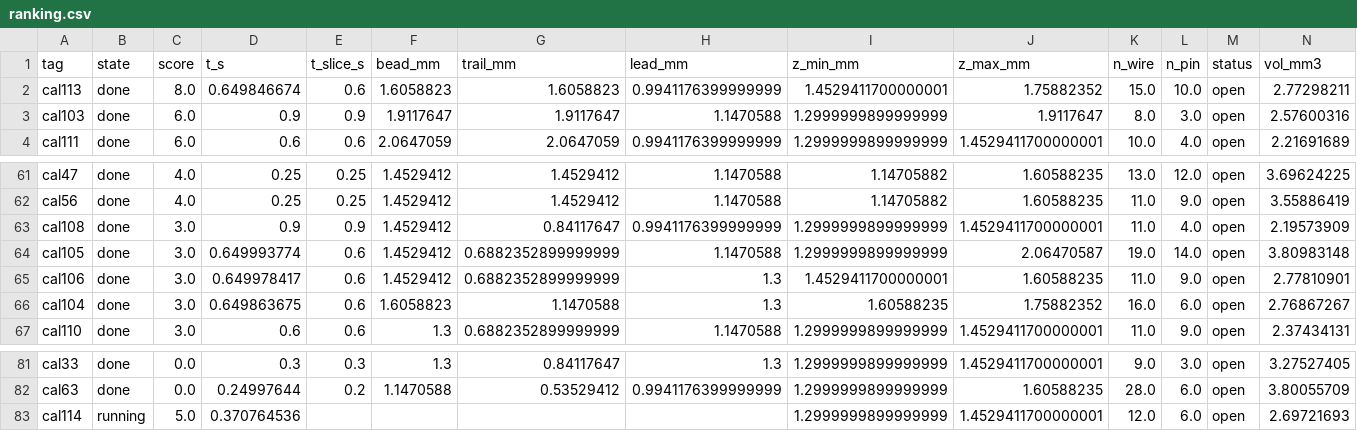
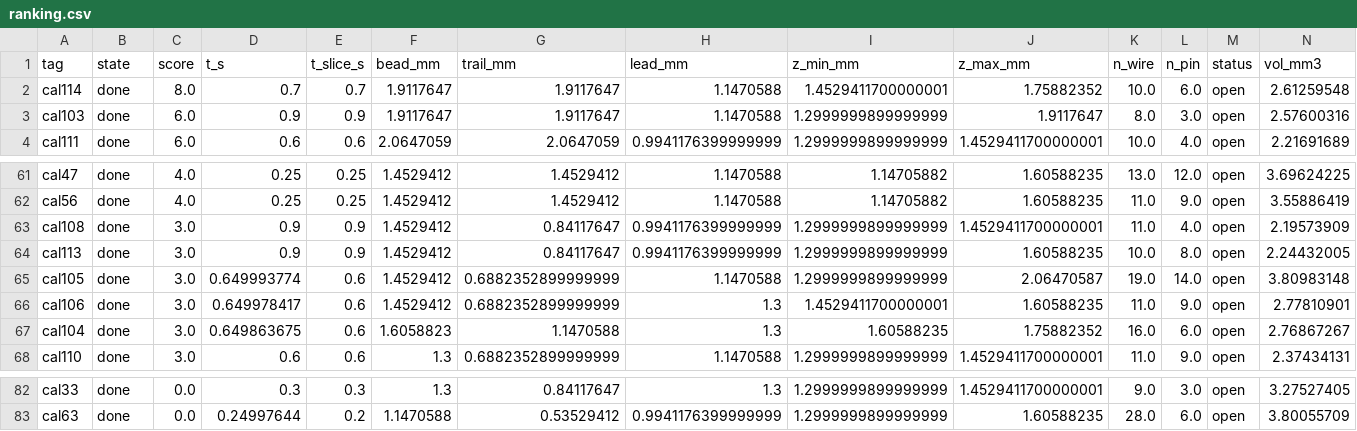
Before and after one commit to XingyangLi/laser-wire-ded-project, a CSV file: results/calibration/taosun03/ranking.csv, drawn as a sheet; only a part is shown, gaps mark what is left out; removed rows and columns are numbered as before the commit, all else as after; rows hold the shown columns only; the diff names each change by its address in the sheet, - before the commit and + after, or states it on an @@ line.

```diff
--- a/results/calibration/taosun03/ranking.csv
+++ b/results/calibration/taosun03/ranking.csv
-row 2: cal113 | done | 8.0 | 0.649846674 | 0.6 | 1.6058823 | 1.6058823 | 0.9941176399999999 | 1.4529411700000001 | 1.75882352 | 15.0 | 10.0 | open | 2.77298211
+row 2: cal114 | done | 8.0 | 0.7 | 0.7 | 1.9117647 | 1.9117647 | 1.1470588 | 1.4529411700000001 | 1.75882352 | 10.0 | 6.0 | open | 2.61259548
+row 64: cal113 | done | 3.0 | 0.9 | 0.9 | 1.4529412 | 0.84117647 | 0.9941176399999999 | 1.2999999899999999 | 1.60588235 | 10.0 | 8.0 | open | 2.24432005
-row 83: cal114 | running | 5.0 | 0.370764536 |  |  |  |  | 1.2999999899999999 | 1.4529411700000001 | 12.0 | 6.0 | open | 2.69721693
```
Also changed, not shown: results/calibration/taosun03/cal113_metrics.csv, 18 other files.
